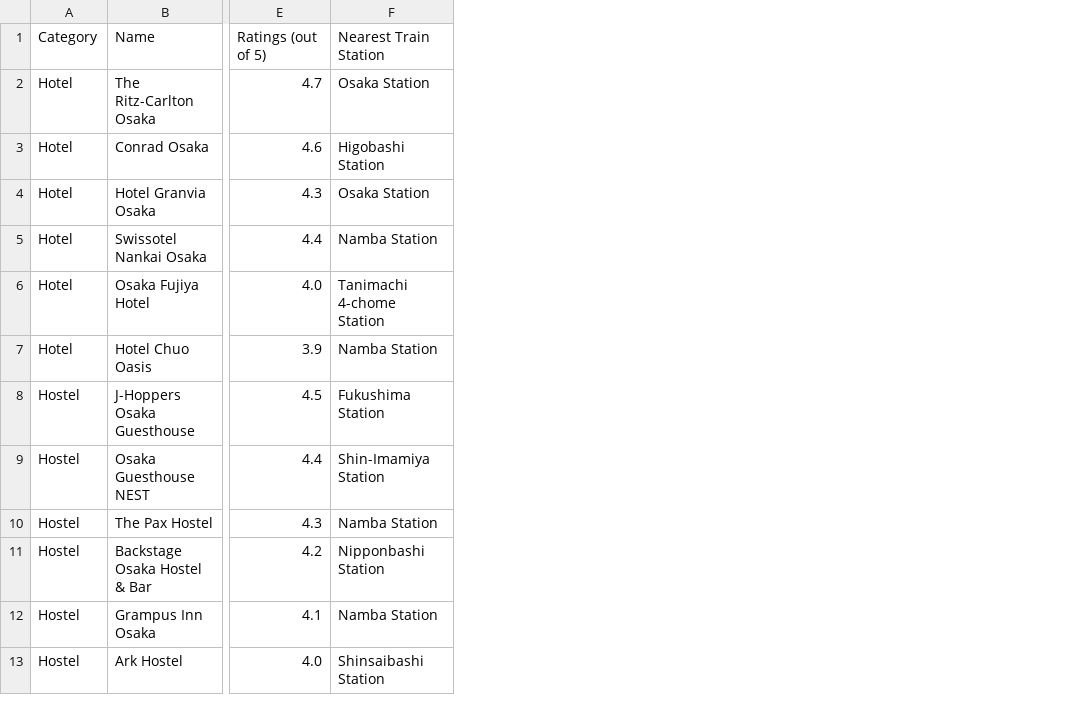
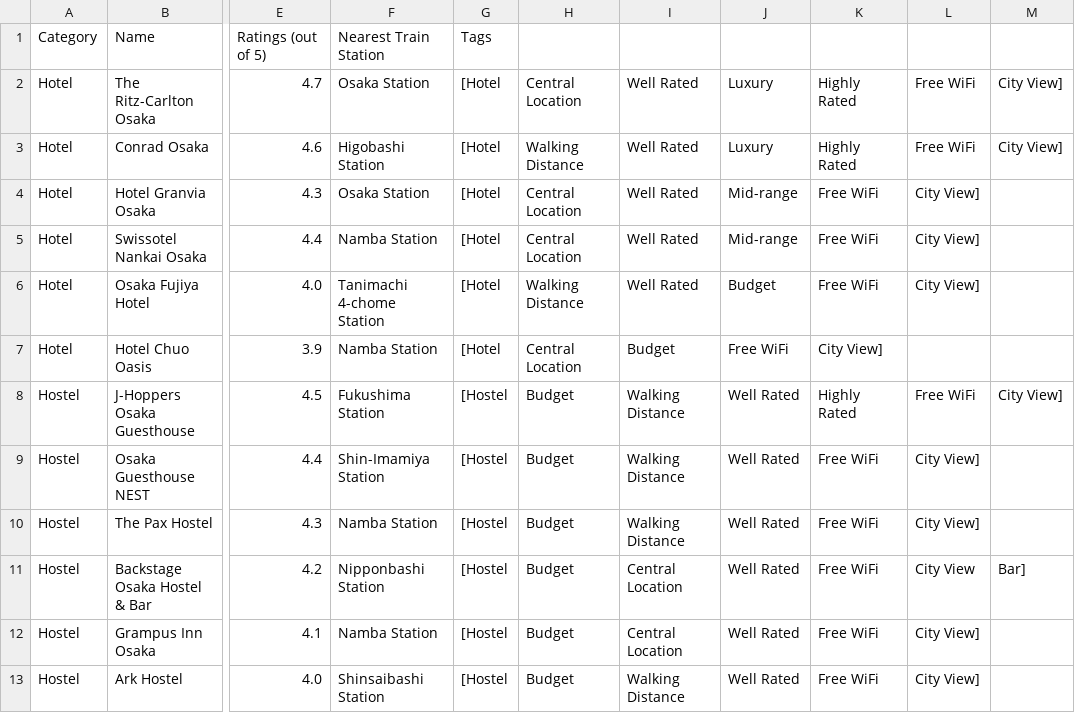
Before and after one commit to DylanMMyers/hacktx24, a CSV file: data/csvs/osaka/osaka_placestostay.csv, drawn as a sheet; only a part is shown, gaps mark what is left out; the diff names each change by its address in the sheet, - before the commit and + after, or states it on an @@ line.

```diff
--- a/data/csvs/osaka/osaka_placestostay.csv
+++ b/data/csvs/osaka/osaka_placestostay.csv
+column G, rows 1-13: Tags | [Hotel | [Hotel | [Hotel | [Hotel | [Hotel | [Hotel | [Hostel | [Hostel | [Hostel | [Hostel | [Hostel | [Hostel
+column H, rows 2-13: Central Location | Walking Distance | Central Location | Central Location | Walking Distance | Central Location | Budget | Budget | Budget | Budget | Budget | Budget
+column I, rows 2-13: Well Rated | Well Rated | Well Rated | Well Rated | Well Rated | Budget | Walking Distance | Walking Distance | Walking Distance | Central Location | Central Location | Walking Distance
+column J, rows 2-13: Luxury | Luxury | Mid-range | Mid-range | Budget | Free WiFi | Well Rated | Well Rated | Well Rated | Well Rated | Well Rated | Well Rated
+column K, rows 2-13: Highly Rated | Highly Rated | Free WiFi | Free WiFi | Free WiFi | City View] | Highly Rated | Free WiFi | Free WiFi | Free WiFi | Free WiFi | Free WiFi
+column L, rows 2-13: Free WiFi | Free WiFi | City View] | City View] | City View] |  | Free WiFi | City View] | City View] | City View | City View] | City View]
+column M, rows 2-11: City View] | City View] |  |  |  |  | City View] |  |  | Bar]
```
Also changed, not shown: data/csvs/kyoto/kyoto_placestostay.csv, data/csvs/tokyo/tokyo_placestoeat.csv, 2 other files.
